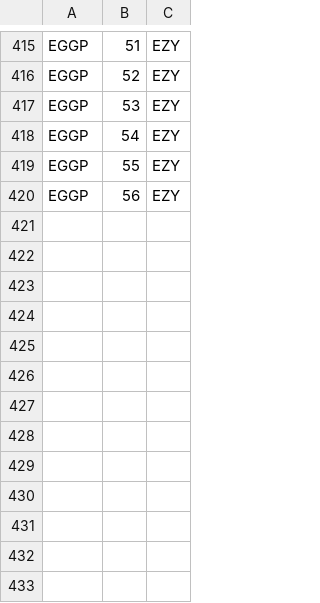
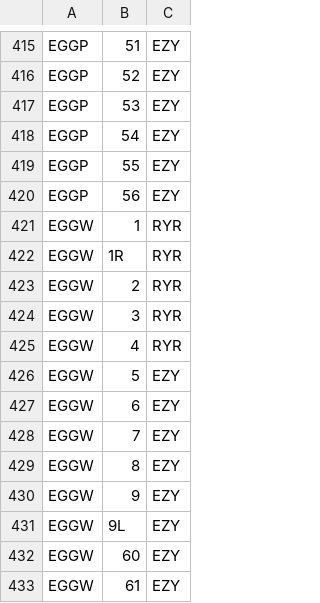
Before and after one commit to VATSIM-UK/uk-controller-api, a CSV file: database/data/stands/2020/standairlines.csv, drawn as a sheet; only a part is shown, gaps mark what is left out.

```diff
--- a/database/data/stands/2020/standairlines.csv
+++ b/database/data/stands/2020/standairlines.csv
@@ -420 +420,14 @@ EGGP,55,EZY
 EGGP,56,EZY
+EGGW,1,RYR
+EGGW,1R,RYR
+EGGW,2,RYR
+EGGW,3,RYR
+EGGW,4,RYR
+EGGW,5,EZY
+EGGW,6,EZY
+EGGW,7,EZY
+EGGW,8,EZY
+EGGW,9,EZY
+EGGW,9L,EZY
+EGGW,60,EZY
+EGGW,61,EZY
```
Also changed, not shown: database/data/stands/2020/standcats.csv, database/data/stands/2020/standpairs.csv, 1 other file.
